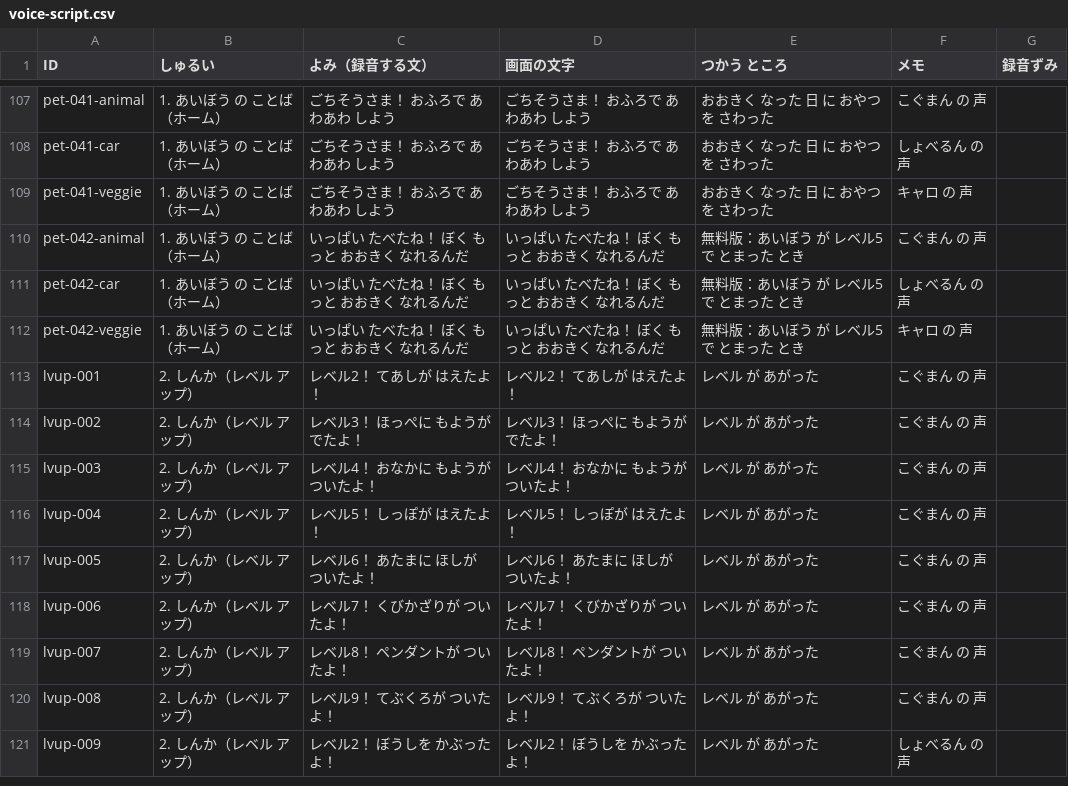
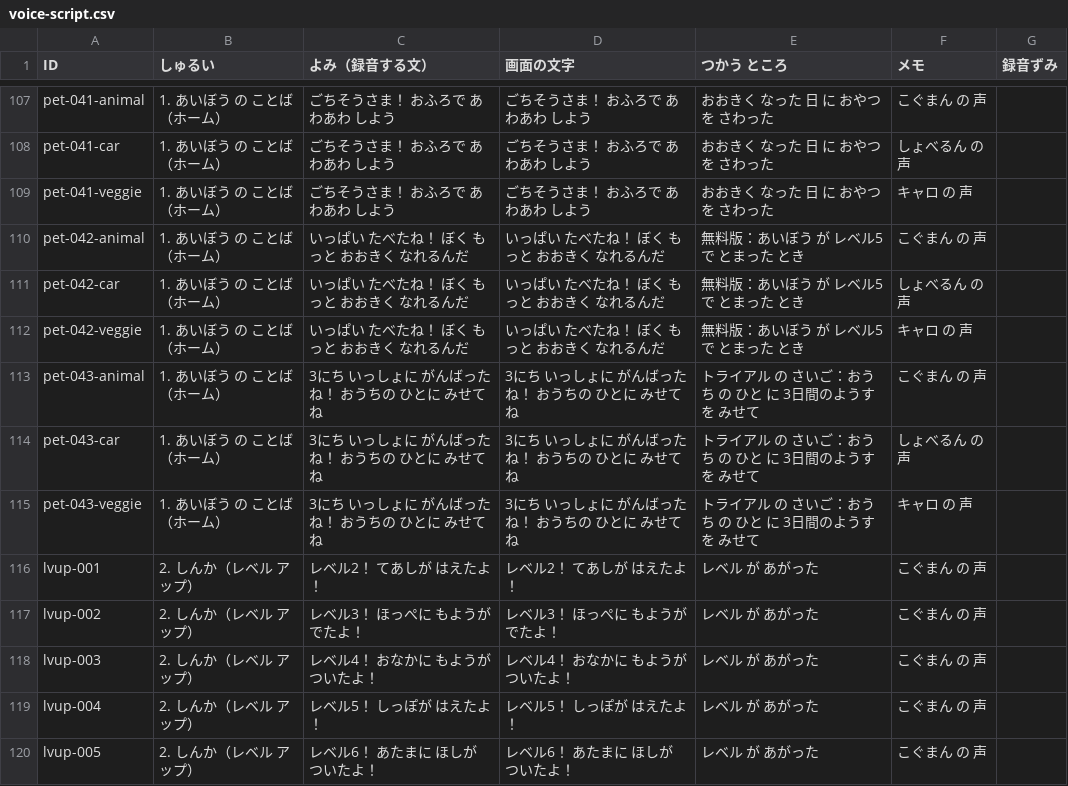
Before and after one commit to matsudevwork-beep/matsudevwork-beep.github.io, a CSV file: docs/voice-script.csv, drawn as a sheet; only a part is shown, gaps mark what is left out; the shorter side is filled out with more unchanged rows; the diff names each change by its address in the sheet, - before the commit and + after, or states it on an @@ line.

```diff
--- a/docs/voice-script.csv
+++ b/docs/voice-script.csv
+row 113: pet-043-animal | 1. あいぼう の ことば（ホーム） | 3にち いっしょに がんばったね！ おうちの ひとに みせてね | 3にち いっしょに がんばったね！ おうちの ひとに みせてね | トライアル の さいご：おうち の ひと に 3日間のようす を みせて | こぐまん の 声
+row 114: pet-043-car | 1. あいぼう の ことば（ホーム） | 3にち いっしょに がんばったね！ おうちの ひとに みせてね | 3にち いっしょに がんばったね！ おうちの ひとに みせてね | トライアル の さいご：おうち の ひと に 3日間のようす を みせて | しょべるん の 声
+row 115: pet-043-veggie | 1. あいぼう の ことば（ホーム） | 3にち いっしょに がんばったね！ おうちの ひとに みせてね | 3にち いっしょに がんばったね！ おうちの ひとに みせてね | トライアル の さいご：おうち の ひと に 3日間のようす を みせて | キャロ の 声
```
Also changed, not shown: 16 other files.
